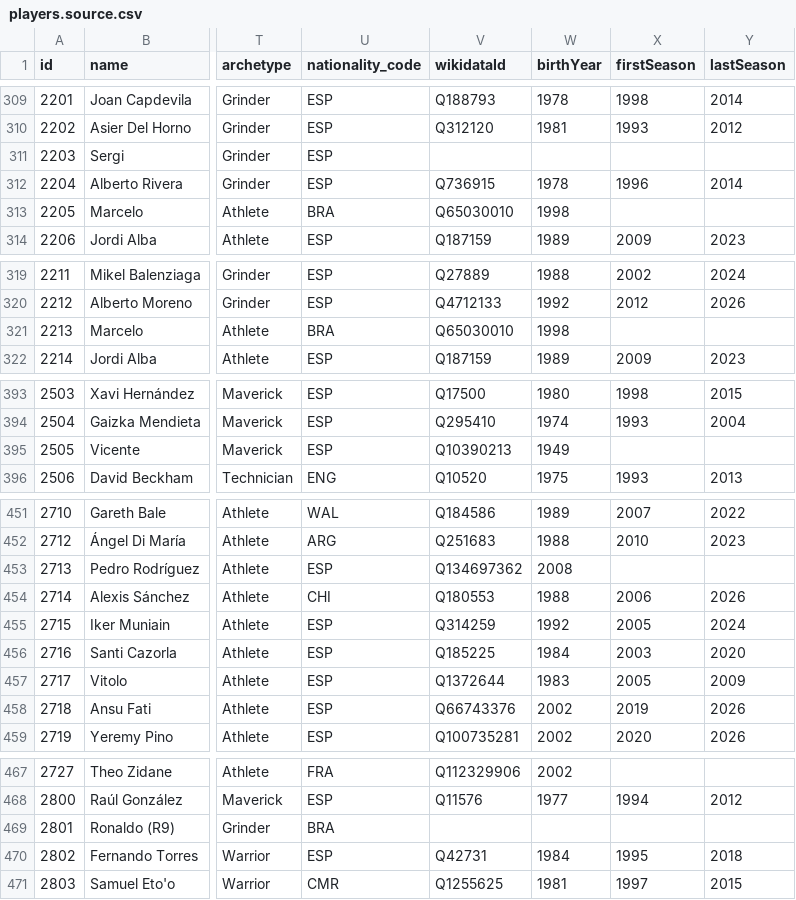
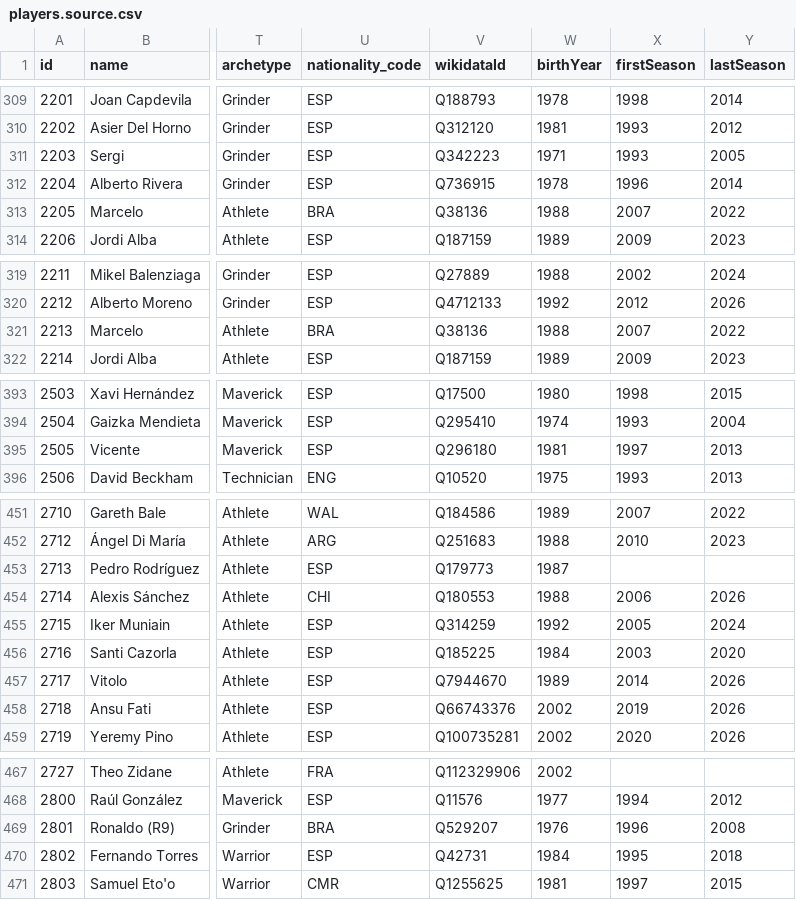
Before and after one commit to richqual/dof-war-chest, a CSV file: src/data/players.source.csv, drawn as a sheet; only a part is shown, gaps mark what is left out; the diff covers the shown part only; the diff names each change by its address in the sheet, - before the commit and + after, or states it on an @@ line.

```diff
--- a/src/data/players.source.csv
+++ b/src/data/players.source.csv
-V311 (wikidataId): (empty)
+V311 (wikidataId): Q342223
-W311 (birthYear): (empty)
+W311 (birthYear): 1971
-X311 (firstSeason): (empty)
+X311 (firstSeason): 1993
-Y311 (lastSeason): (empty)
+Y311 (lastSeason): 2005
-V313 (wikidataId): Q65030010
+V313 (wikidataId): Q38136
-W313 (birthYear): 1998
+W313 (birthYear): 1988
-X313 (firstSeason): (empty)
+X313 (firstSeason): 2007
-Y313 (lastSeason): (empty)
+Y313 (lastSeason): 2022
-V321 (wikidataId): Q65030010
+V321 (wikidataId): Q38136
-W321 (birthYear): 1998
+W321 (birthYear): 1988
-X321 (firstSeason): (empty)
+X321 (firstSeason): 2007
-Y321 (lastSeason): (empty)
+Y321 (lastSeason): 2022
-V395 (wikidataId): Q10390213
+V395 (wikidataId): Q296180
-W395 (birthYear): 1949
+W395 (birthYear): 1981
-X395 (firstSeason): (empty)
+X395 (firstSeason): 1997
-Y395 (lastSeason): (empty)
+Y395 (lastSeason): 2013
-V453 (wikidataId): Q134697362
+V453 (wikidataId): Q179773
-W453 (birthYear): 2008
+W453 (birthYear): 1987
-V457 (wikidataId): Q1372644
+V457 (wikidataId): Q7944670
-W457 (birthYear): 1983
+W457 (birthYear): 1989
-X457 (firstSeason): 2005
+X457 (firstSeason): 2014
-Y457 (lastSeason): 2009
+Y457 (lastSeason): 2026
-V469 (wikidataId): (empty)
+V469 (wikidataId): Q529207
-W469 (birthYear): (empty)
+W469 (birthYear): 1976
-X469 (firstSeason): (empty)
+X469 (firstSeason): 1996
-Y469 (lastSeason): (empty)
+Y469 (lastSeason): 2008
```
Also changed, not shown: 55 edited cells elsewhere in this file, 5 other files.
